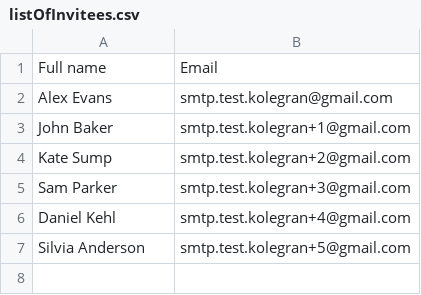
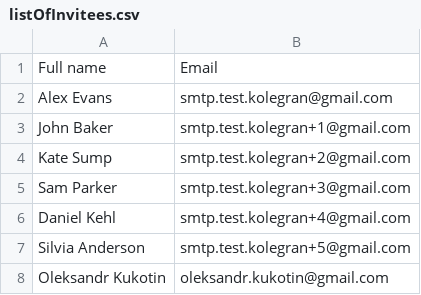
Before and after one commit to OKukotin/events-email-sender, a CSV file: src/main/resources/listOfInvitees.csv, drawn as a sheet.

```diff
--- a/src/main/resources/listOfInvitees.csv
+++ b/src/main/resources/listOfInvitees.csv
@@ -7 +7,2 @@ Daniel Kehl, smtp.test.kolegran+4@gmail.com
 Silvia Anderson, smtp.test.kolegran+5@gmail.com
+Oleksandr Kukotin, oleksandr.kukotin@gmail.com
```
Also changed, not shown: 6 other files.
